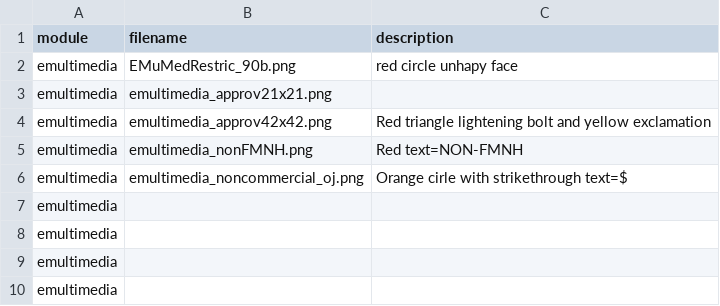
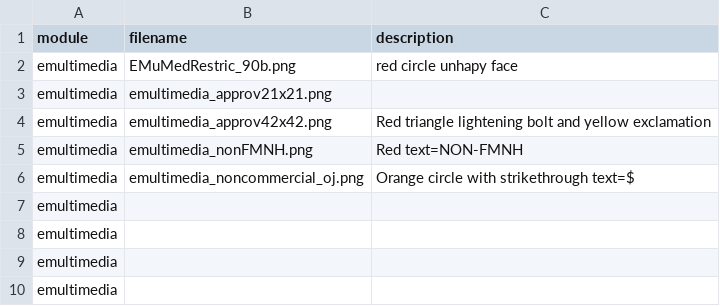
Before and after one commit to fieldmuseum/EMu-Documentation, a CSV file: icons/emultimedia_icons.csv, drawn as a sheet.

Commit message:
Update emultimedia_icons.csv

```diff
--- a/icons/emultimedia_icons.csv
+++ b/icons/emultimedia_icons.csv
@@ -5,3 +5,3 @@ emultimedia,emultimedia_approv42x42.png, Red triangle lightening bolt and yellow
 emultimedia,emultimedia_nonFMNH.png, Red text=NON-FMNH
-emultimedia,emultimedia_noncommercial_oj.png, Orange cirle with strikethrough text=$
+emultimedia,emultimedia_noncommercial_oj.png, Orange circle with strikethrough text=$
 emultimedia,,
```
